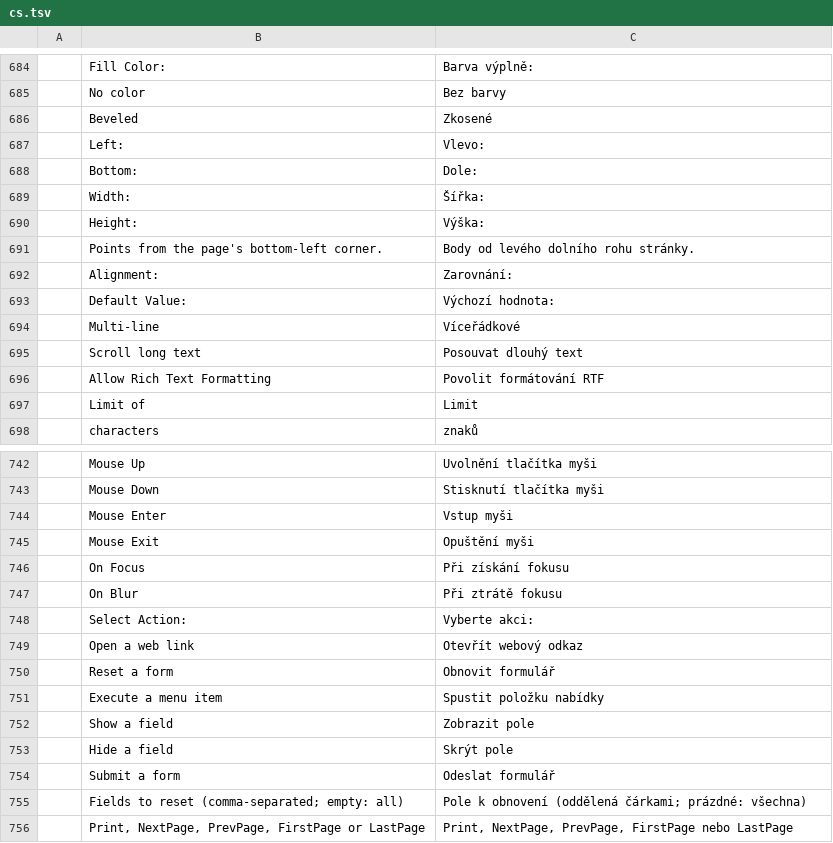
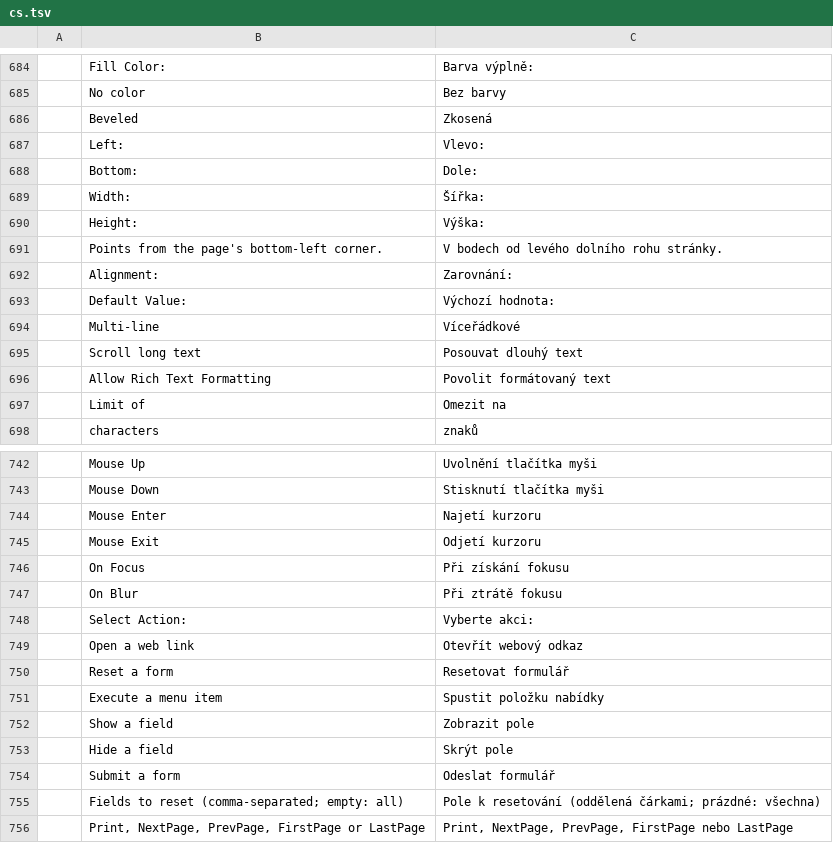
Before and after one commit to 23sati/pdfcraft, a TSV file: crates/ui-egui/src/i18n/cs.tsv, drawn as a sheet; only a part is shown, gaps mark what is left out; the diff covers the shown part only; the diff names each change by its address in the sheet, - before the commit and + after, or states it on an @@ line.

```diff
--- a/crates/ui-egui/src/i18n/cs.tsv
+++ b/crates/ui-egui/src/i18n/cs.tsv
-C686: Zkosené
+C686: Zkosená
-C691: Body od levého dolního rohu stránky.
+C691: V bodech od levého dolního rohu stránky.
-C696: Povolit formátování RTF
+C696: Povolit formátovaný text
-C697: Limit
+C697: Omezit na
-C744: Vstup myši
+C744: Najetí kurzoru
-C745: Opuštění myši
+C745: Odjetí kurzoru
-C750: Obnovit formulář
+C750: Resetovat formulář
-C755: Pole k obnovení (oddělená čárkami;…
+C755: Pole k resetování (oddělená čárkami;…
```
Also changed, not shown: 43 edited cells elsewhere in this file, 1 other file.
